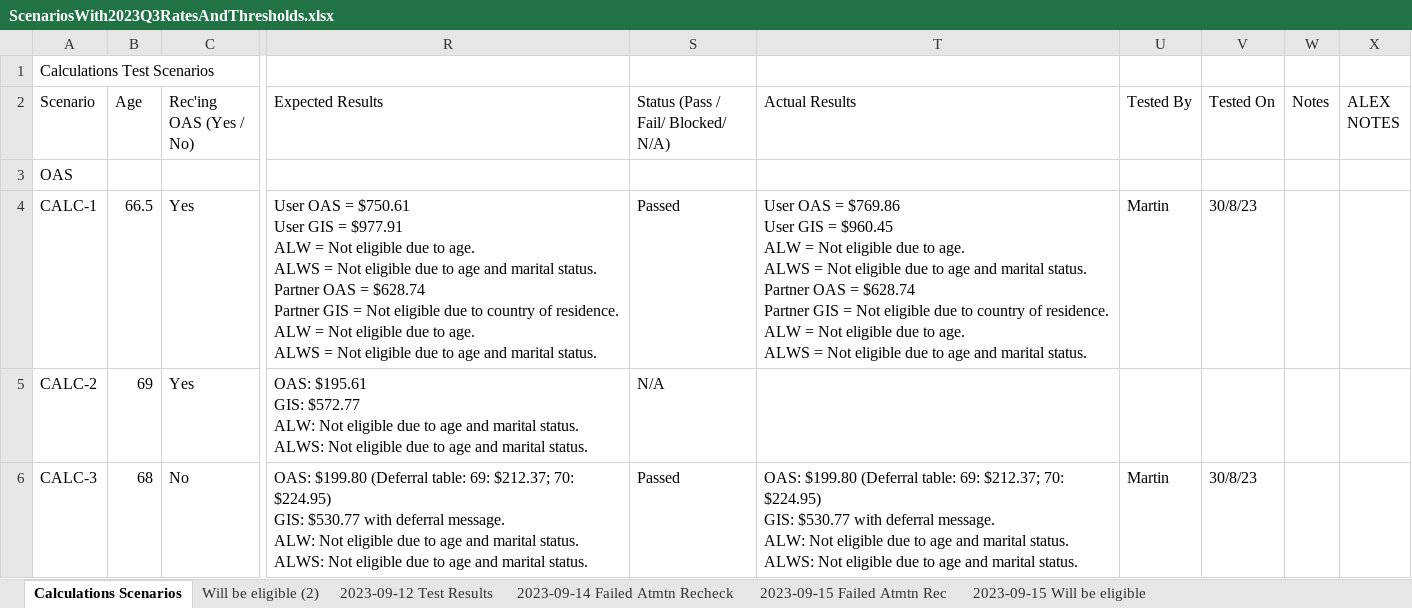
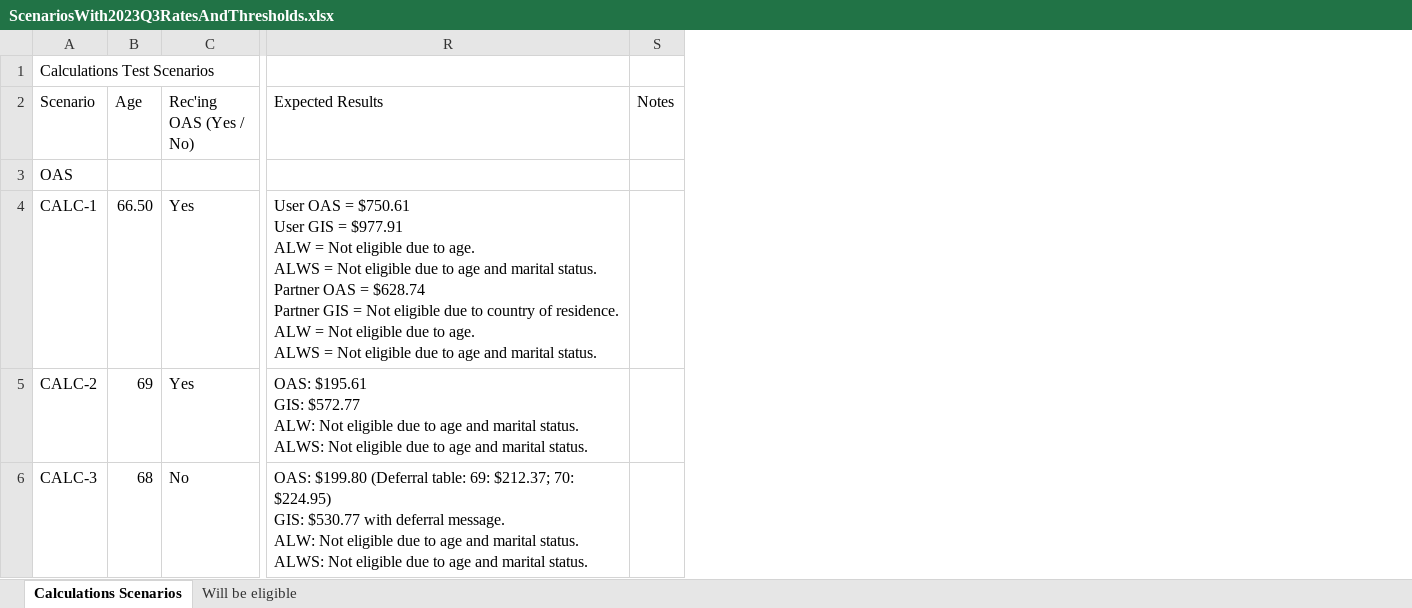
Before and after one commit to DTS-STN/eligibility-estimator, an Excel workbook: __tests__/utils/ScenariosWith2023Q3RatesAndThresholds.xlsx, sheet Calculations Scenarios, drawn as a sheet; only a part is shown, gaps mark what is left out; values as stored, in another font and other column widths than the file's, no cell formats; conditional formats and table styles not drawn; removed rows and columns are numbered as before the commit, all else as after; ↵ is a line break in a cell; the diff covers the shown part only; the diff names each change by its address in the sheet, - before the commit and + after, or states it on an @@ line.

Commit message:
fixed sheet column names, tests

```diff
--- a/__tests__/utils/ScenariosWith2023Q3RatesAndThresholds.xlsx (sheet Calculations Scenarios)
+++ b/__tests__/utils/ScenariosWith2023Q3RatesAndThresholds.xlsx (sheet Calculations Scenarios)
-sheet tab: 2023-09-15 Will be eligible
+sheet tab: Will be eligible
-sheet tab: Will be eligible (2)
-sheet tab: 2023-09-12 Test Results
-sheet tab: 2023-09-14 Failed Atmtn Recheck
-sheet tab: 2023-09-15 Failed Atmtn Rec
-column S, rows 2-6: Status (Pass / Fail/ Blocked/ N/A) |  | Passed | N/A | Passed
-column T (Actual Results), rows 4-6: User OAS = $769.86 ↵ User GIS = $960.45 ↵ ALW = Not eligible due to age. ↵ ALWS = Not eligible due to age and marital status. ↵ Partner OAS = $628.74 ↵ Partner GIS = Not eligible due to country of residence. ↵ ALW = Not eligible due to age. ↵ ALWS = Not eligible due to age and marital status. |  | OAS: $199.80 (Deferral table: 69: $212.37; 70: $224.95) ↵ GIS: $530.77 with deferral message. ↵ ALW: Not eligible due to age and marital status. ↵ ALWS: Not eligible due to age and marital status.
-column U (Tested By), rows 4-6: Martin |  | Martin
-column V (Tested On), rows 4-6: 30/8/23 |  | 30/8/23
-column X (ALEX NOTES), empty
-B4 (Age): 66.5
+B4 (Age): 66.50
```
Also changed, not shown: 22 added rows and 71 edited cells elsewhere in this sheet, sheet Will be eligible, cell formats, 3 other files.
